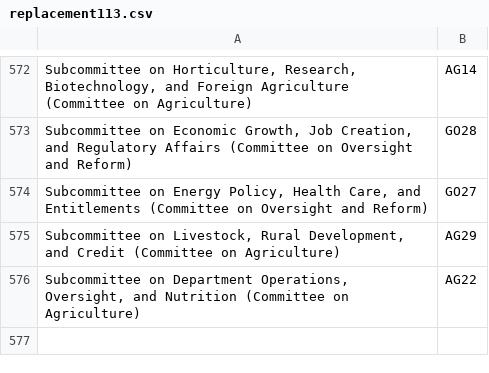
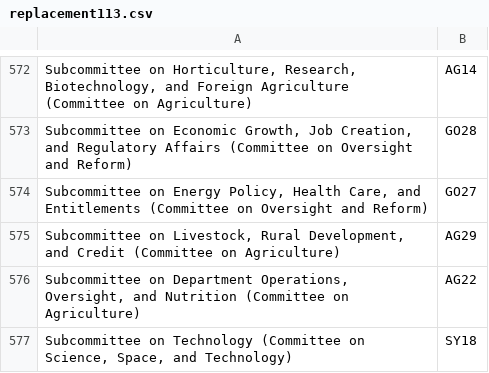
Before and after one commit to rachelorey/Scheduling-Conflicts-in-Congress, a CSV file: replacement113.csv, drawn as a sheet; only a part is shown, gaps mark what is left out; the diff names each change by its address in the sheet, - before the commit and + after, or states it on an @@ line.

Commit message:
Update replacement113.csv

```diff
--- a/replacement113.csv
+++ b/replacement113.csv
+row 577: Subcommittee on Technology (Committee on Science, Space, and Technology) | SY18
```
